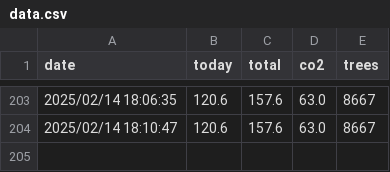
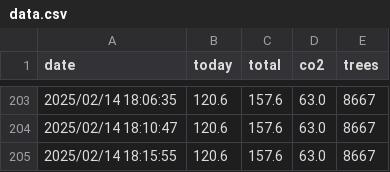
Before and after one commit to lucianovilasboas/ifmg-solar, a CSV file: data.csv, drawn as a sheet; only a part is shown, gaps mark what is left out; the diff names each change by its address in the sheet, - before the commit and + after, or states it on an @@ line.

Commit message:
Data update using git

```diff
--- a/data.csv
+++ b/data.csv
+row 205: 2025/02/14 18:15:55 | 120.6 | 157.6 | 63.0 | 8667
```
